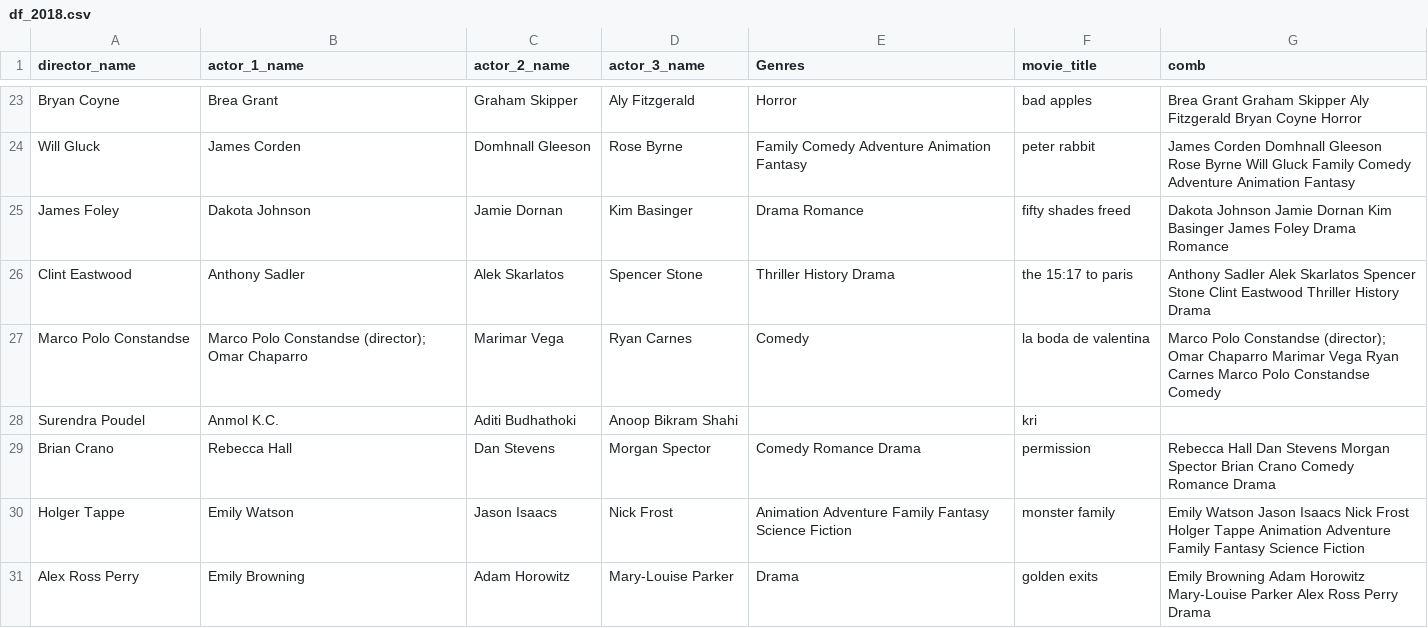
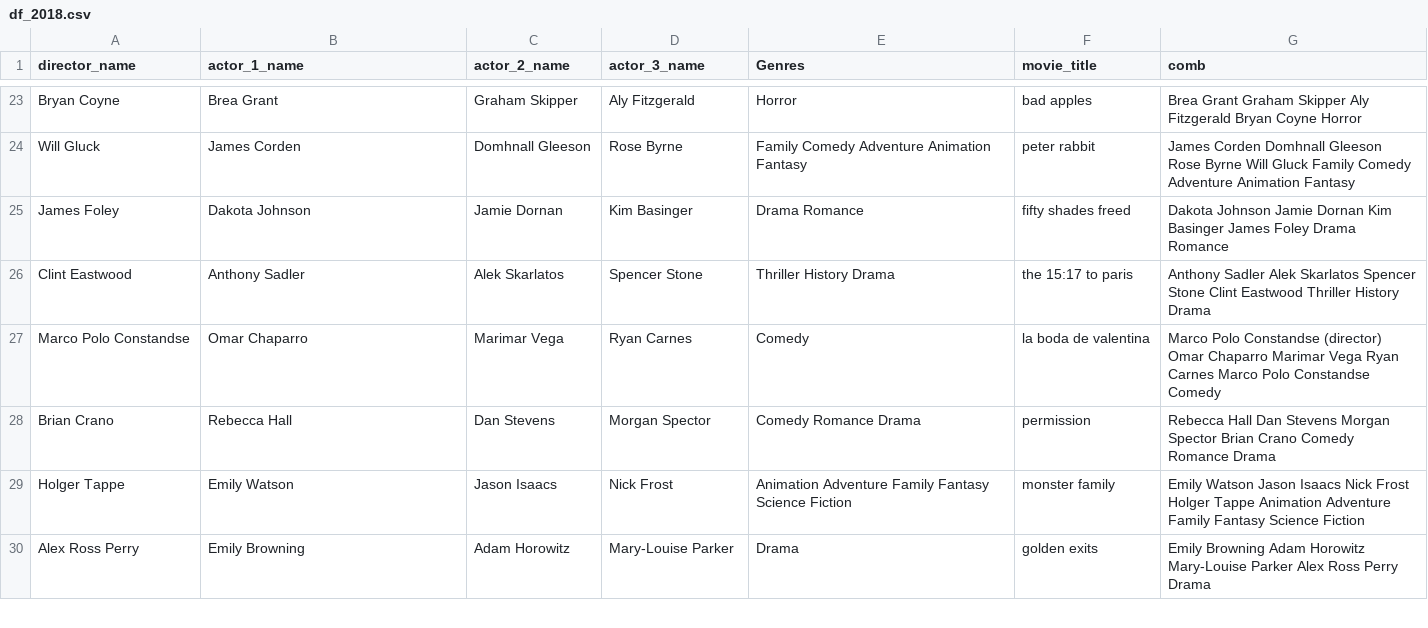
Before and after one commit to nilupulmanodya/machine-learning-projects, a CSV file: movie recomendation system/datasets/exports/df_2018.csv, drawn as a sheet; only a part is shown, gaps mark what is left out; the diff covers the shown part only.

```diff
--- a/movie recomendation system/datasets/exports/df_2018.csv
+++ b/movie recomendation system/datasets/exports/df_2018.csv
@@ -26,4 +26,3 @@ James Foley, Dakota Johnson,Jamie Dornan,Kim Basinger,Drama Romance,fifty shades
 Clint Eastwood, Anthony Sadler,Alek Skarlatos,Spencer Stone,Thriller History Drama,the 15:17 to paris, Anthony Sadler Alek Skarlatos Spencer Stone Clint Eastwood Thriller History Drama
-Marco Polo Constandse,Marco Polo Constandse (director); Omar Chaparro,Marimar Vega,Ryan Carnes,Comedy,la boda de valentina,Marco Polo Constandse (director); Omar Chaparro Marimar Vega Ryan Carnes Marco Polo Constandse Comedy
-Surendra Poudel, Anmol K.C.,Aditi Budhathoki,Anoop Bikram Shahi,,kri,
+Marco Polo Constandse, Omar Chaparro,Marimar Vega,Ryan Carnes,Comedy,la boda de valentina,Marco Polo Constandse (director)  Omar Chaparro Marimar Vega Ryan Carnes Marco Polo Constandse Comedy
 Brian Crano, Rebecca Hall,Dan Stevens,Morgan Spector,Comedy Romance Drama,permission, Rebecca Hall Dan Stevens Morgan Spector Brian Crano Comedy Romance Drama
```
Also changed, not shown: 2 removed rows and 28 edited cells elsewhere in this file, movie recomendation system/datasets/exports/df_2019.csv, movie recomendation system/datasets/exports/df_2020.csv, 2 other files.
